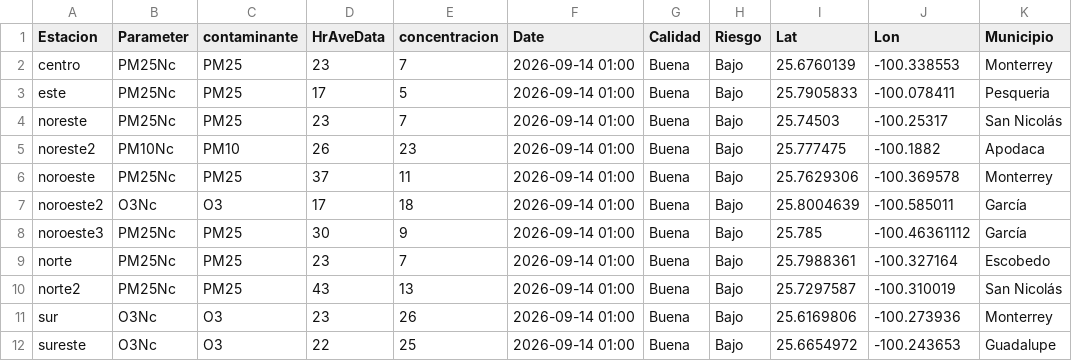
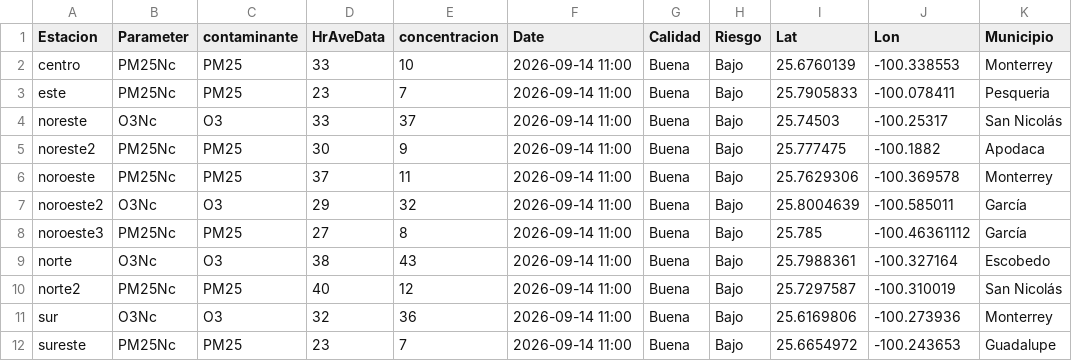
Before and after one commit to LuisRodarteC/AIRENL, a CSV file: aire_monterrey.csv, drawn as a sheet; only a part is shown; the diff covers the shown part only; the diff names each change by its address in the sheet, - before the commit and + after, or states it on an @@ line.

```diff
--- a/aire_monterrey.csv
+++ b/aire_monterrey.csv
-D2 (HrAveData): 23
+D2 (HrAveData): 33
-E2 (concentracion): 7
+E2 (concentracion): 10
-F2:F12 (Date): 2026-09-14 01:00
+F2:F12 (Date): 2026-09-14 11:00
-D3 (HrAveData): 17
+D3 (HrAveData): 23
-E3 (concentracion): 5
+E3 (concentracion): 7
-B4 (Parameter): PM25Nc
+B4 (Parameter): O3Nc
-C4 (contaminante): PM25
+C4 (contaminante): O3
-D4 (HrAveData): 23
+D4 (HrAveData): 33
-E4 (concentracion): 7
+E4 (concentracion): 37
-B5 (Parameter): PM10Nc
+B5 (Parameter): PM25Nc
-C5 (contaminante): PM10
+C5 (contaminante): PM25
-D5 (HrAveData): 26
+D5 (HrAveData): 30
-E5 (concentracion): 23
+E5 (concentracion): 9
-D7 (HrAveData): 17
+D7 (HrAveData): 29
-E7 (concentracion): 18
+E7 (concentracion): 32
-D8 (HrAveData): 30
+D8 (HrAveData): 27
-E8 (concentracion): 9
+E8 (concentracion): 8
-B9 (Parameter): PM25Nc
+B9 (Parameter): O3Nc
-C9 (contaminante): PM25
+C9 (contaminante): O3
-D9 (HrAveData): 23
+D9 (HrAveData): 38
-E9 (concentracion): 7
+E9 (concentracion): 43
-D10 (HrAveData): 43
+D10 (HrAveData): 40
-E10 (concentracion): 13
+E10 (concentracion): 12
-D11 (HrAveData): 23
+D11 (HrAveData): 32
-E11 (concentracion): 26
+E11 (concentracion): 36
-B12 (Parameter): O3Nc
+B12 (Parameter): PM25Nc
-C12 (contaminante): O3
+C12 (contaminante): PM25
-D12 (HrAveData): 22
+D12 (HrAveData): 23
-E12 (concentracion): 25
+E12 (concentracion): 7
```
Also changed, not shown: 20 edited cells elsewhere in this file, aire_indice_api_ancho.csv, 1 other file.
